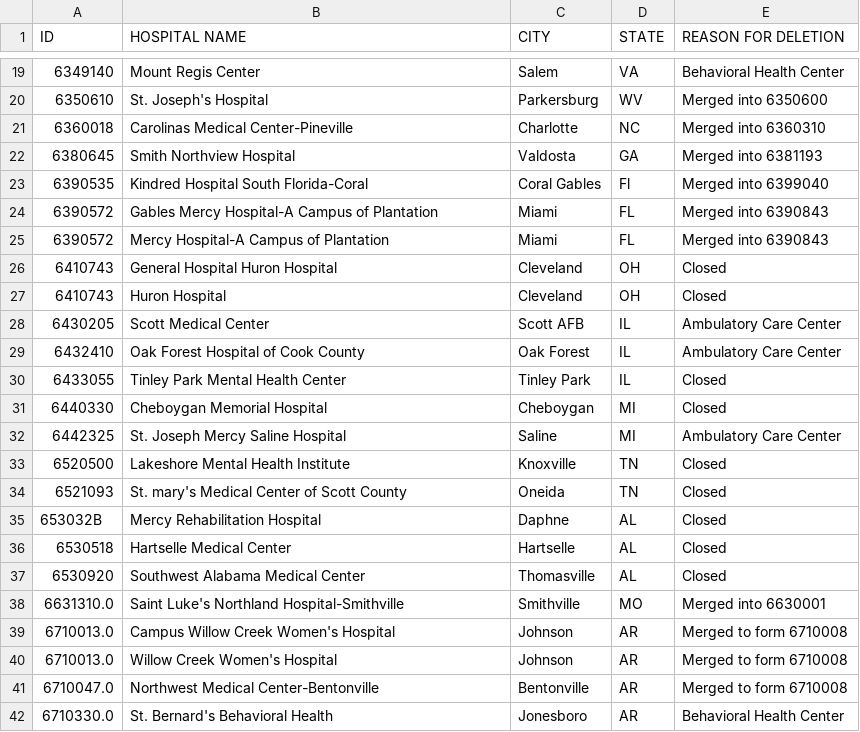
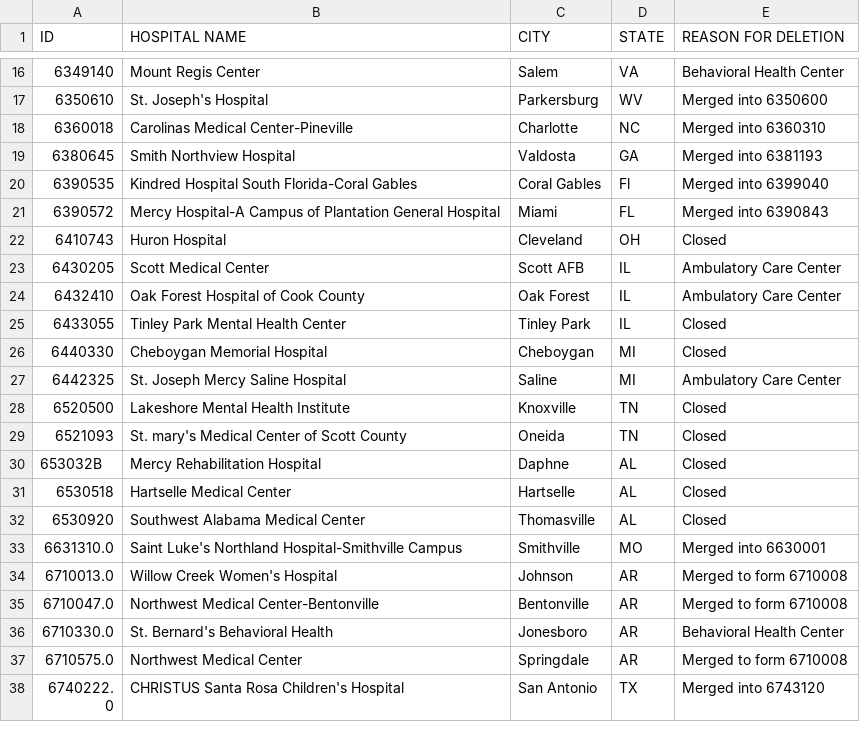
Before and after one commit to imccart/aha-data, a CSV file: data/temp/change_Reg Del_2011.csv (was data/temp/change_reg_del_2011.csv), drawn as a sheet; only a part is shown, gaps mark what is left out; the shorter side is filled out with more unchanged rows; the diff covers the shown part only.

```diff
--- a/data/temp/change_reg_del_2011.csv
+++ b/data/temp/change_Reg Del_2011.csv
@@ -22,6 +19,4 @@ ID,HOSPITAL NAME,CITY,STATE,REASON FOR DELETION
 6380645,Smith Northview Hospital,Valdosta,GA,Merged into 6381193
-6390535,Kindred Hospital South Florida-Coral,Coral Gables,Fl,Merged into 6399040
-6390572,Gables Mercy Hospital-A Campus of Plantation,Miami,FL,Merged into 6390843
-6390572,Mercy Hospital-A Campus of Plantation,Miami,FL,Merged into 6390843
-6410743,General Hospital Huron Hospital,Cleveland,OH,Closed
+6390535,Kindred Hospital South Florida-Coral Gables,Coral Gables,Fl,Merged into 6399040
+6390572,Mercy Hospital-A Campus of Plantation General Hospital,Miami,FL,Merged into 6390843
 6410743,Huron Hospital,Cleveland,OH,Closed
@@ -37,4 +32,3 @@ ID,HOSPITAL NAME,CITY,STATE,REASON FOR DELETION
 6530920,Southwest Alabama Medical Center,Thomasville,AL,Closed
-6631310.0,Saint Luke's Northland Hospital-Smithville,Smithville,MO,Merged into 6630001
-6710013.0,Campus Willow Creek Women's Hospital,Johnson,AR,Merged to form 6710008
+6631310.0,Saint Luke's Northland Hospital-Smithville Campus,Smithville,MO,Merged into 6630001
 6710013.0,Willow Creek Women's Hospital,Johnson,AR,Merged to form 6710008
```
Also changed, not shown: 7 removed rows and 7 edited cells elsewhere in this file, data/temp/change_Nonreg Add_2007.csv, data/temp/change_Nonreg Add_2010.csv, 55 other files.
